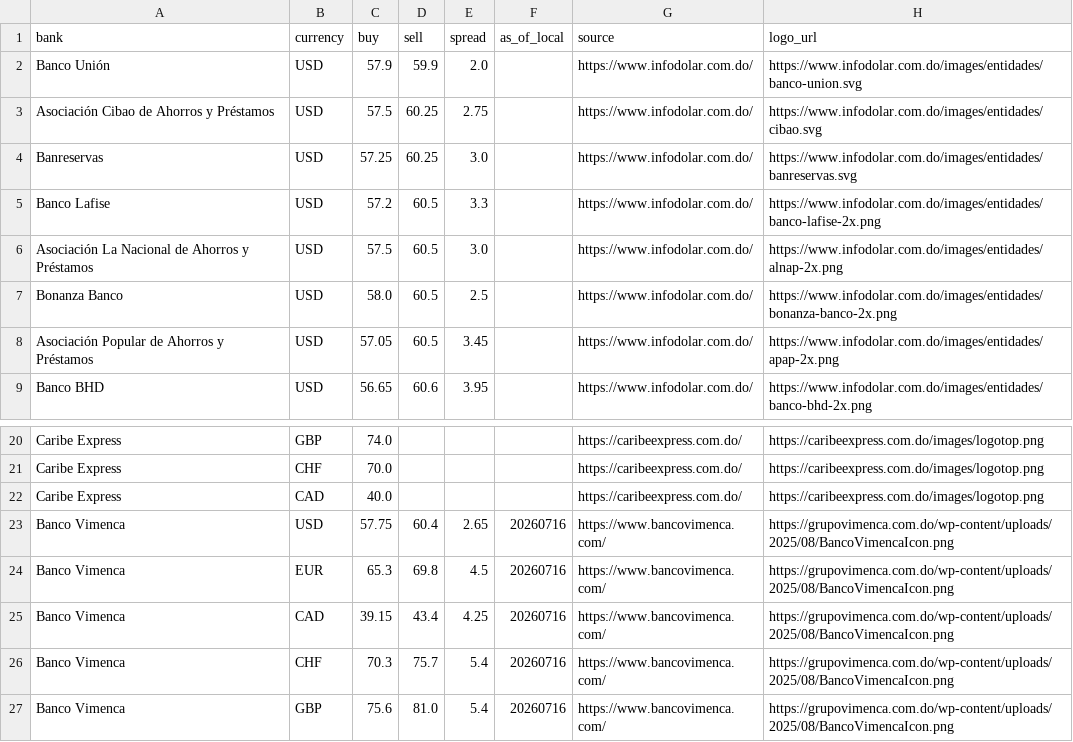
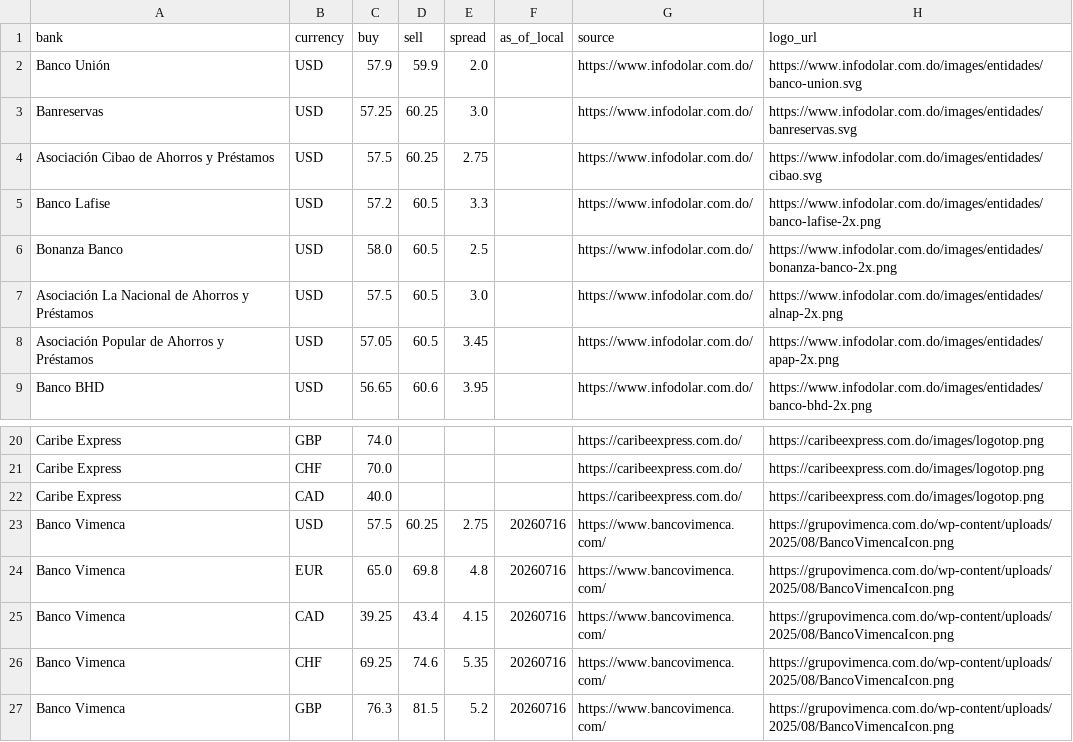
Before and after one commit to Rodyd137/infodolareuro, a CSV file: data/latest.csv, drawn as a sheet; only a part is shown, gaps mark what is left out.

```diff
--- a/data/latest.csv
+++ b/data/latest.csv
@@ -2,7 +2,7 @@ bank,currency,buy,sell,spread,as_of_local,source,logo_url
 Banco Unión,USD,57.9,59.9,2.0,,https://www.infodolar.com.do/,https://www.infodolar.com.do/images/entidades/banco-union.svg
+Banreservas,USD,57.25,60.25,3.0,,https://www.infodolar.com.do/,https://www.infodolar.com.do/images/entidades/banreservas.svg
 Asociación Cibao de Ahorros y Préstamos,USD,57.5,60.25,2.75,,https://www.infodolar.com.do/,https://www.infodolar.com.do/images/entidades/cibao.svg
-Banreservas,USD,57.25,60.25,3.0,,https://www.infodolar.com.do/,https://www.infodolar.com.do/images/entidades/banreservas.svg
 Banco Lafise,USD,57.2,60.5,3.3,,https://www.infodolar.com.do/,https://www.infodolar.com.do/images/entidades/banco-lafise-2x.png
+Bonanza Banco,USD,58.0,60.5,2.5,,https://www.infodolar.com.do/,https://www.infodolar.com.do/images/entidades/bonanza-banco-2x.png
 Asociación La Nacional de Ahorros y Préstamos,USD,57.5,60.5,3.0,,https://www.infodolar.com.do/,https://www.infodolar.com.do/images/entidades/alnap-2x.png
-Bonanza Banco,USD,58.0,60.5,2.5,,https://www.infodolar.com.do/,https://www.infodolar.com.do/images/entidades/bonanza-banco-2x.png
 Asociación Popular de Ahorros y Préstamos,USD,57.05,60.5,3.45,,https://www.infodolar.com.do/,https://www.infodolar.com.do/images/entidades/apap-2x.png
@@ -22,6 +22,6 @@ Caribe Express,CHF,70.0,,,,https://caribeexpress.com.do/,https://caribeexpress.c
 Caribe Express,CAD,40.0,,,,https://caribeexpress.com.do/,https://caribeexpress.com.do/images/logotop.png
-Banco Vimenca,USD,57.75,60.4,2.65,20260716,https://www.bancovimenca.com/,https://grupovimenca.com.do/wp-content/uploads/2025/08/BancoVimencaIcon.png
-Banco Vimenca,EUR,65.3,69.8,4.5,20260716,https://www.bancovimenca.com/,https://grupovimenca.com.do/wp-content/uploads/2025/08/BancoVimencaIcon.png
-Banco Vimenca,CAD,39.15,43.4,4.25,20260716,https://www.bancovimenca.com/,https://grupovimenca.com.do/wp-content/uploads/2025/08/BancoVimencaIcon.png
-Banco Vimenca,CHF,70.3,75.7,5.4,20260716,https://www.bancovimenca.com/,https://grupovimenca.com.do/wp-content/uploads/2025/08/BancoVimencaIcon.png
-Banco Vimenca,GBP,75.6,81.0,5.4,20260716,https://www.bancovimenca.com/,https://grupovimenca.com.do/wp-content/uploads/2025/08/BancoVimencaIcon.png
+Banco Vimenca,USD,57.5,60.25,2.75,20260716,https://www.bancovimenca.com/,https://grupovimenca.com.do/wp-content/uploads/2025/08/BancoVimencaIcon.png
+Banco Vimenca,EUR,65.0,69.8,4.8,20260716,https://www.bancovimenca.com/,https://grupovimenca.com.do/wp-content/uploads/2025/08/BancoVimencaIcon.png
+Banco Vimenca,CAD,39.25,43.4,4.15,20260716,https://www.bancovimenca.com/,https://grupovimenca.com.do/wp-content/uploads/2025/08/BancoVimencaIcon.png
+Banco Vimenca,CHF,69.25,74.6,5.35,20260716,https://www.bancovimenca.com/,https://grupovimenca.com.do/wp-content/uploads/2025/08/BancoVimencaIcon.png
+Banco Vimenca,GBP,76.3,81.5,5.2,20260716,https://www.bancovimenca.com/,https://grupovimenca.com.do/wp-content/uploads/2025/08/BancoVimencaIcon.png
```
Also changed, not shown: 2 other files.
